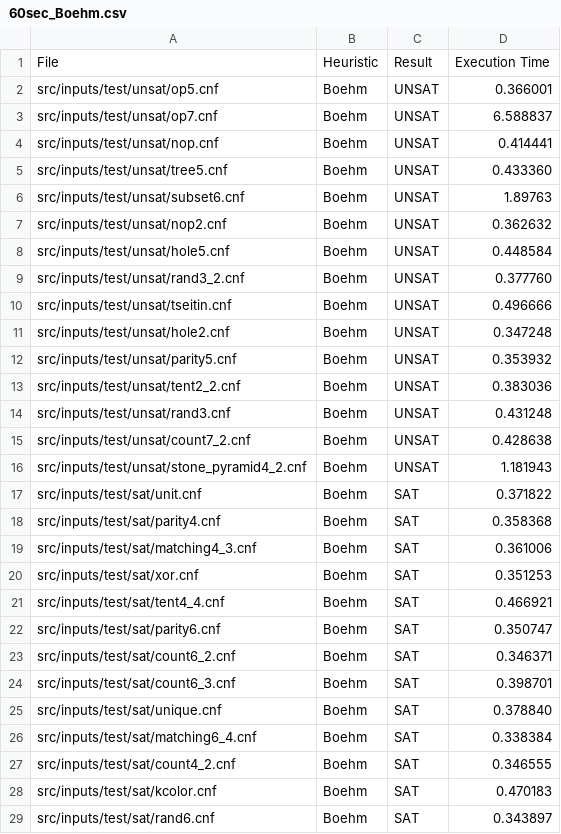
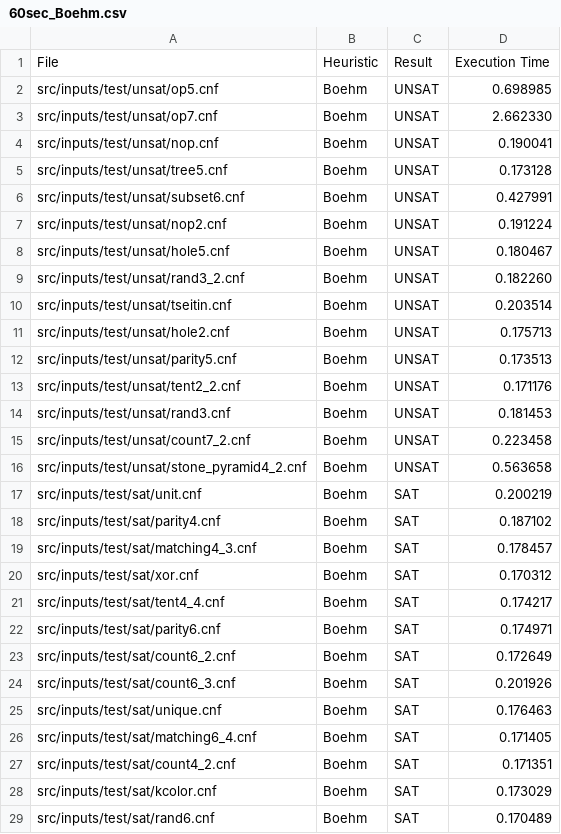
Before and after one commit to FWuermse/SAT-Solver, a CSV file: src/cputime/60sec_Boehm.csv, drawn as a sheet; only a part is shown; the diff covers the shown part only.

```diff
--- a/src/cputime/60sec_Boehm.csv
+++ b/src/cputime/60sec_Boehm.csv
@@ -1,29 +1,29 @@
 File,Heuristic,Result,Execution Time
-src/inputs/test/unsat/op5.cnf,Boehm,UNSAT,0.366001
-src/inputs/test/unsat/op7.cnf,Boehm,UNSAT,6.588837
-src/inputs/test/unsat/nop.cnf,Boehm,UNSAT,0.414441
-src/inputs/test/unsat/tree5.cnf,Boehm,UNSAT,0.433360
-src/inputs/test/unsat/subset6.cnf,Boehm,UNSAT,1.89763
-src/inputs/test/unsat/nop2.cnf,Boehm,UNSAT,0.362632
-src/inputs/test/unsat/hole5.cnf,Boehm,UNSAT,0.448584
-src/inputs/test/unsat/rand3_2.cnf,Boehm,UNSAT,0.377760
-src/inputs/test/unsat/tseitin.cnf,Boehm,UNSAT,0.496666
-src/inputs/test/unsat/hole2.cnf,Boehm,UNSAT,0.347248
-src/inputs/test/unsat/parity5.cnf,Boehm,UNSAT,0.353932
-src/inputs/test/unsat/tent2_2.cnf,Boehm,UNSAT,0.383036
-src/inputs/test/unsat/rand3.cnf,Boehm,UNSAT,0.431248
-src/inputs/test/unsat/count7_2.cnf,Boehm,UNSAT,0.428638
-src/inputs/test/unsat/stone_pyramid4_2.cnf,Boehm,UNSAT,1.181943
-src/inputs/test/sat/unit.cnf,Boehm,SAT,0.371822
-src/inputs/test/sat/parity4.cnf,Boehm,SAT,0.358368
-src/inputs/test/sat/matching4_3.cnf,Boehm,SAT,0.361006
-src/inputs/test/sat/xor.cnf,Boehm,SAT,0.351253
-src/inputs/test/sat/tent4_4.cnf,Boehm,SAT,0.466921
-src/inputs/test/sat/parity6.cnf,Boehm,SAT,0.350747
-src/inputs/test/sat/count6_2.cnf,Boehm,SAT,0.346371
-src/inputs/test/sat/count6_3.cnf,Boehm,SAT,0.398701
-src/inputs/test/sat/unique.cnf,Boehm,SAT,0.378840
-src/inputs/test/sat/matching6_4.cnf,Boehm,SAT,0.338384
-src/inputs/test/sat/count4_2.cnf,Boehm,SAT,0.346555
-src/inputs/test/sat/kcolor.cnf,Boehm,SAT,0.470183
-src/inputs/test/sat/rand6.cnf,Boehm,SAT,0.343897
+src/inputs/test/unsat/op5.cnf,Boehm,UNSAT,0.698985
+src/inputs/test/unsat/op7.cnf,Boehm,UNSAT,2.662330
+src/inputs/test/unsat/nop.cnf,Boehm,UNSAT,0.190041
+src/inputs/test/unsat/tree5.cnf,Boehm,UNSAT,0.173128
+src/inputs/test/unsat/subset6.cnf,Boehm,UNSAT,0.427991
+src/inputs/test/unsat/nop2.cnf,Boehm,UNSAT,0.191224
+src/inputs/test/unsat/hole5.cnf,Boehm,UNSAT,0.180467
+src/inputs/test/unsat/rand3_2.cnf,Boehm,UNSAT,0.182260
+src/inputs/test/unsat/tseitin.cnf,Boehm,UNSAT,0.203514
+src/inputs/test/unsat/hole2.cnf,Boehm,UNSAT,0.175713
+src/inputs/test/unsat/parity5.cnf,Boehm,UNSAT,0.173513
+src/inputs/test/unsat/tent2_2.cnf,Boehm,UNSAT,0.171176
+src/inputs/test/unsat/rand3.cnf,Boehm,UNSAT,0.181453
+src/inputs/test/unsat/count7_2.cnf,Boehm,UNSAT,0.223458
+src/inputs/test/unsat/stone_pyramid4_2.cnf,Boehm,UNSAT,0.563658
+src/inputs/test/sat/unit.cnf,Boehm,SAT,0.200219
+src/inputs/test/sat/parity4.cnf,Boehm,SAT,0.187102
+src/inputs/test/sat/matching4_3.cnf,Boehm,SAT,0.178457
+src/inputs/test/sat/xor.cnf,Boehm,SAT,0.170312
+src/inputs/test/sat/tent4_4.cnf,Boehm,SAT,0.174217
+src/inputs/test/sat/parity6.cnf,Boehm,SAT,0.174971
+src/inputs/test/sat/count6_2.cnf,Boehm,SAT,0.172649
+src/inputs/test/sat/count6_3.cnf,Boehm,SAT,0.201926
+src/inputs/test/sat/unique.cnf,Boehm,SAT,0.176463
+src/inputs/test/sat/matching6_4.cnf,Boehm,SAT,0.171405
+src/inputs/test/sat/count4_2.cnf,Boehm,SAT,0.171351
+src/inputs/test/sat/kcolor.cnf,Boehm,SAT,0.173029
+src/inputs/test/sat/rand6.cnf,Boehm,SAT,0.170489
```
Also changed, not shown: 41 added rows and 2 edited cells elsewhere in this file, src/cputime/60sec_MOM.csv, src/cputime/60sec_arbitrary.csv, 5 other files.
